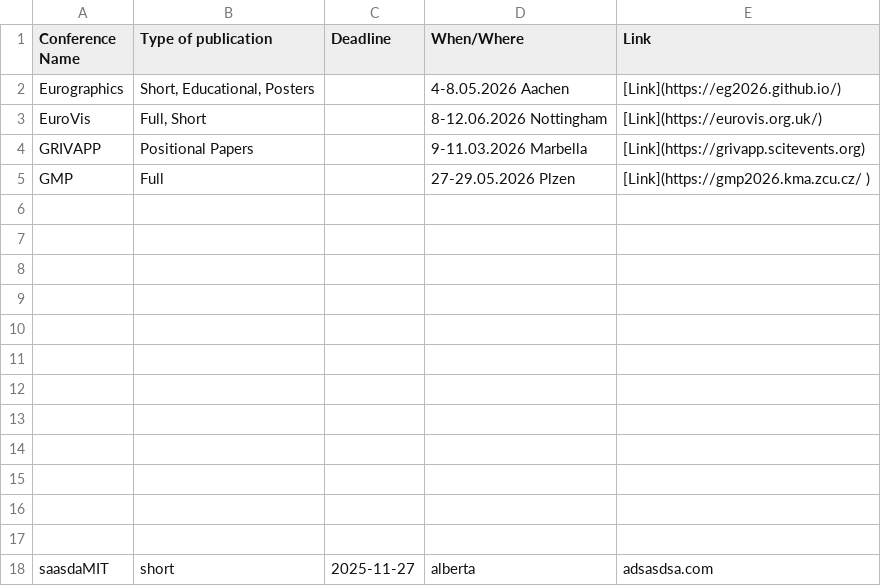
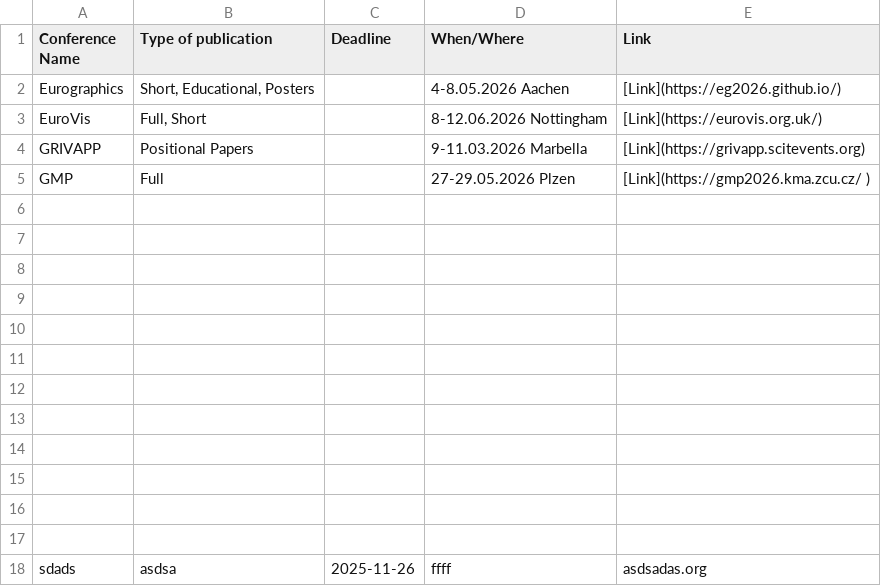
Before and after one commit to IvanNik17/conference-tracker, a CSV file: Conferences.csv, drawn as a sheet.

Commit message:
Update conferences.csv via Streamlit on 2025-11-07 13:22:47

```diff
--- a/Conferences.csv
+++ b/Conferences.csv
@@ -17,2 +17,2 @@ GMP;Full ;;27-29.05.2026 Plzen;[Link](https://gmp2026.kma.zcu.cz/ )
 ;;;;
-saasdaMIT;short;2025-11-27;alberta;adsasdsa.com
+sdads;asdsa;2025-11-26;ffff;asdsadas.org
```
